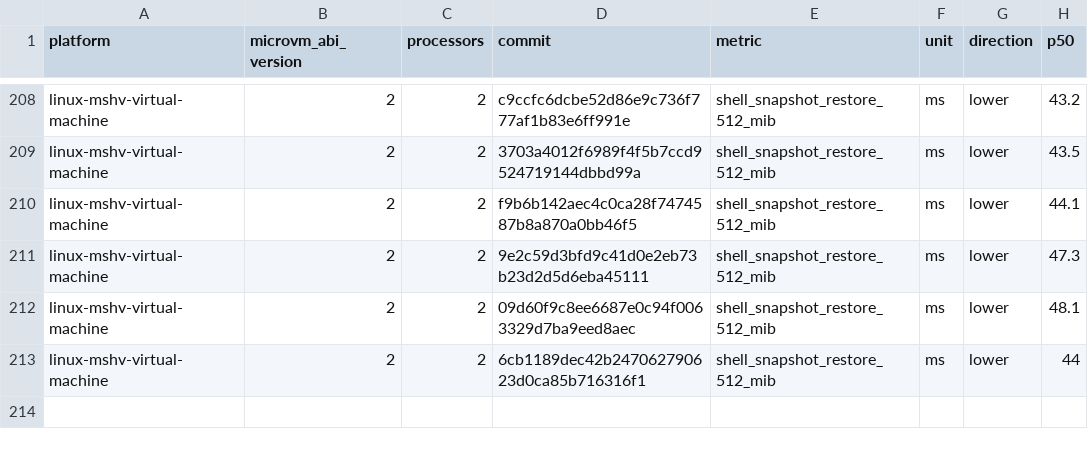
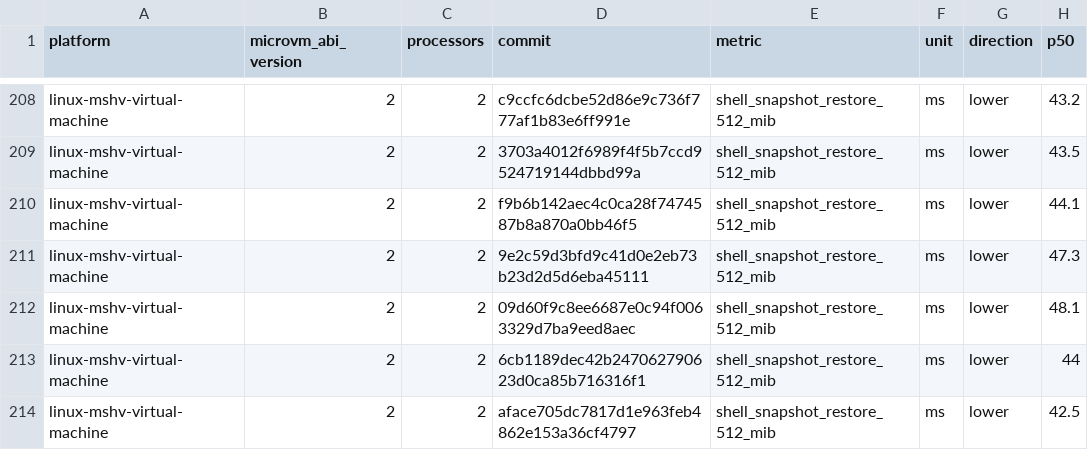
Before and after one commit to 56steve/nvx, a CSV file: data/linux-mshv-virtual-machine-microvm-v2-2vcpu.csv, drawn as a sheet; only a part is shown, gaps mark what is left out; the diff names each change by its address in the sheet, - before the commit and + after, or states it on an @@ line.

```diff
--- a/data/linux-mshv-virtual-machine-microvm-v2-2vcpu.csv
+++ b/data/linux-mshv-virtual-machine-microvm-v2-2vcpu.csv
+row 214: linux-mshv-virtual-machine | 2 | 2 | aface705dc7817d1e963feb4862e153a36cf4797 | shell_snapshot_restore_512_mib | ms | lower | 42.5
```
Also changed, not shown: data/linux-kvm-virtual-machine-microvm-v2-1vcpu.csv, data/linux-mshv-virtual-machine-microvm-v2-1vcpu.csv, 9 other files.
